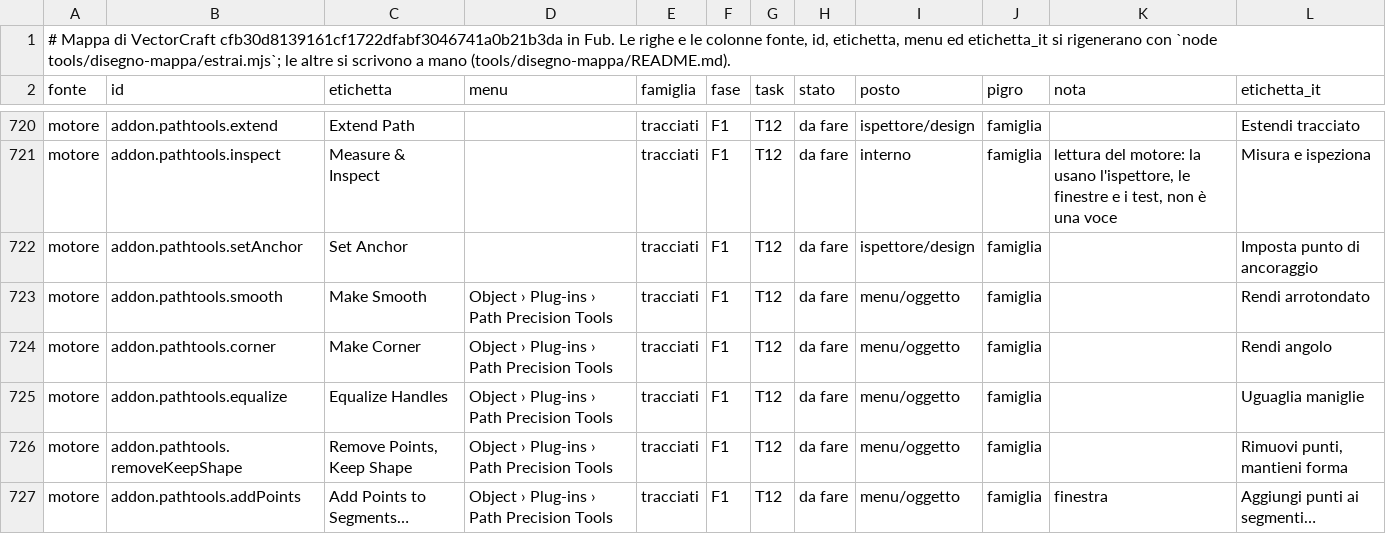
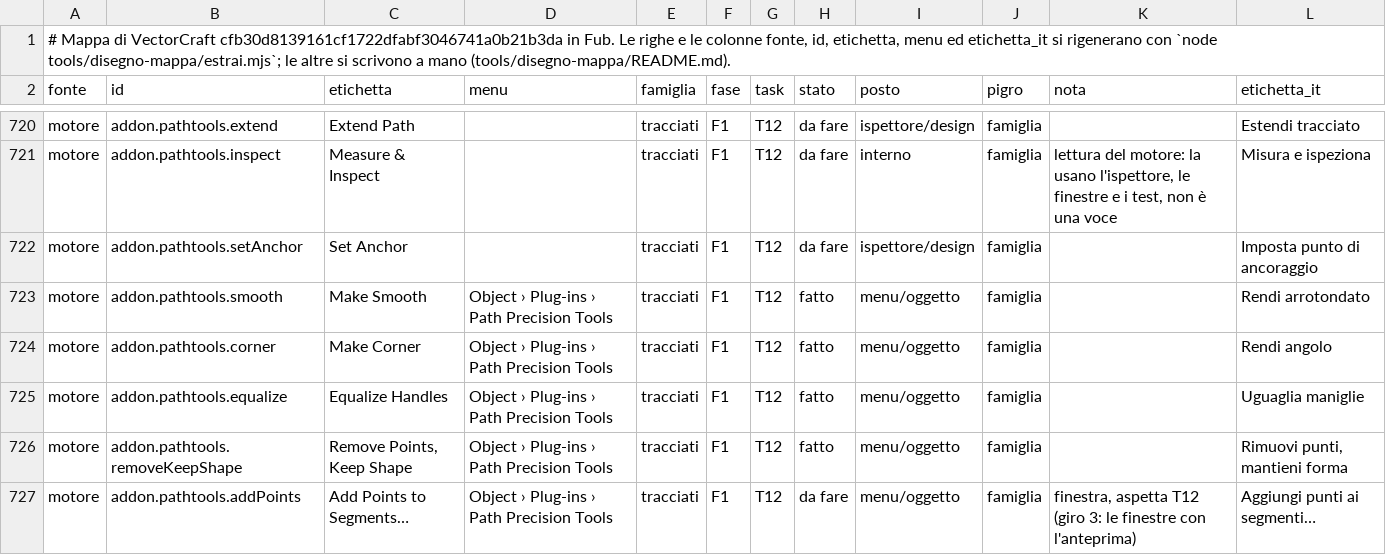
Before and after one commit to Fubeo/Fub, a TSV file: crates/fub-disegno/mappa.tsv, drawn as a sheet; only a part is shown, gaps mark what is left out; the diff covers the shown part only.

Commit message:
feat(disegno): Oggetto › Tracciato senza finestre del Completo, composti con andata e ritorno

```diff
--- a/crates/fub-disegno/mappa.tsv
+++ b/crates/fub-disegno/mappa.tsv
@@ -722,6 +722,6 @@ motore	addon.pathtools.inspect	Measure & Inspect		tracciati	F1	T12	da fare	inter
 motore	addon.pathtools.setAnchor	Set Anchor		tracciati	F1	T12	da fare	ispettore/design	famiglia		Imposta punto di ancoraggio
-motore	addon.pathtools.smooth	Make Smooth	Object › Plug-ins › Path Precision Tools	tracciati	F1	T12	da fare	menu/oggetto	famiglia		Rendi arrotondato
-motore	addon.pathtools.corner	Make Corner	Object › Plug-ins › Path Precision Tools	tracciati	F1	T12	da fare	menu/oggetto	famiglia		Rendi angolo
-motore	addon.pathtools.equalize	Equalize Handles	Object › Plug-ins › Path Precision Tools	tracciati	F1	T12	da fare	menu/oggetto	famiglia		Uguaglia maniglie
-motore	addon.pathtools.removeKeepShape	Remove Points, Keep Shape	Object › Plug-ins › Path Precision Tools	tracciati	F1	T12	da fare	menu/oggetto	famiglia		Rimuovi punti, mantieni forma
-motore	addon.pathtools.addPoints	Add Points to Segments…	Object › Plug-ins › Path Precision Tools	tracciati	F1	T12	da fare	menu/oggetto	famiglia	finestra	Aggiungi punti ai segmenti…
+motore	addon.pathtools.smooth	Make Smooth	Object › Plug-ins › Path Precision Tools	tracciati	F1	T12	fatto	menu/oggetto	famiglia		Rendi arrotondato
+motore	addon.pathtools.corner	Make Corner	Object › Plug-ins › Path Precision Tools	tracciati	F1	T12	fatto	menu/oggetto	famiglia		Rendi angolo
+motore	addon.pathtools.equalize	Equalize Handles	Object › Plug-ins › Path Precision Tools	tracciati	F1	T12	fatto	menu/oggetto	famiglia		Uguaglia maniglie
+motore	addon.pathtools.removeKeepShape	Remove Points, Keep Shape	Object › Plug-ins › Path Precision Tools	tracciati	F1	T12	fatto	menu/oggetto	famiglia		Rimuovi punti, mantieni forma
+motore	addon.pathtools.addPoints	Add Points to Segments…	Object › Plug-ins › Path Precision Tools	tracciati	F1	T12	da fare	menu/oggetto	famiglia	finestra, aspetta T12 (giro 3: le finestre con l'anteprima)	Aggiungi punti ai segmenti…
```
Also changed, not shown: 25 edited cells elsewhere in this file, 31 other files.
